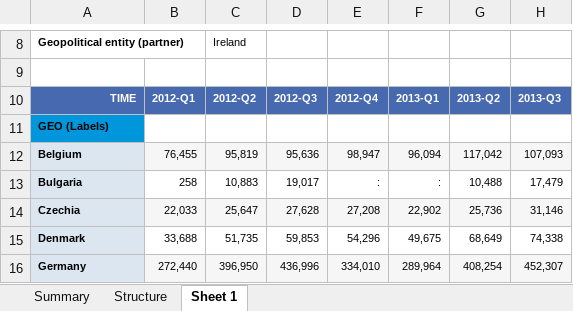
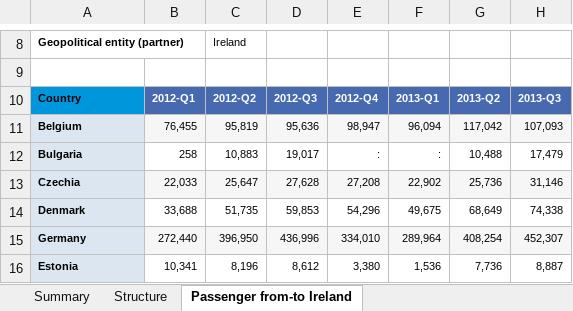
Before and after one commit to 2023206/MSC_DA_CA2, an Excel workbook: International intra-EU air passenger transport by reporting country and EU partner country (Ireland).xlsx, sheet Passenger from-to Ireland, drawn as a sheet; only a part is shown, gaps mark what is left out; the shorter side is filled out with more unchanged rows; values as stored, in another font and other column widths than the file's, no borders; rows hold the shown columns only; the diff names each change by its address in the sheet, - before the commit and + after, or states it on an @@ line.

```diff
--- a/International intra-EU air passenger transport by reporting country and EU partner country (Ireland).xlsx (sheet Passenger from-to Ireland)
+++ b/International intra-EU air passenger transport by reporting country and EU partner country (Ireland).xlsx (sheet Passenger from-to Ireland)
-sheet tab: Sheet 1
+sheet tab: Passenger from-to Ireland
-A10: TIME
+A10: Country
@@ A10 fill: #4669AF → #0096DC, text colour: #FFFFFF → black, alignment: right → left @@
-row 11: GEO (Labels)
```
Also changed, not shown: charts or pictures, Air passenger transport by main airports in each reporting country (use).xlsx, Air passenger transport by reporting country (Use).xlsx, 5 other files.
